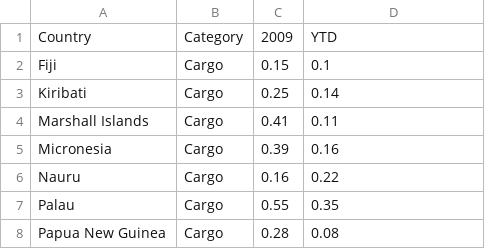
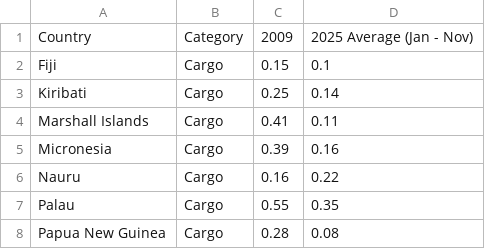
Before and after one commit to cherrylchico/pacific-observatory-ais-data, a CSV file: data/hhi compare.csv, drawn as a sheet; only a part is shown.

Commit message:
change header name to dynamic

```diff
--- a/data/hhi compare.csv
+++ b/data/hhi compare.csv
@@ -1,2 +1,2 @@
-"Country", "Category", "2009", "YTD"
+"Country", "Category", "2009", "2025 Average (Jan - Nov)"
 "Fiji", "Cargo", 0.15,0.1
```
